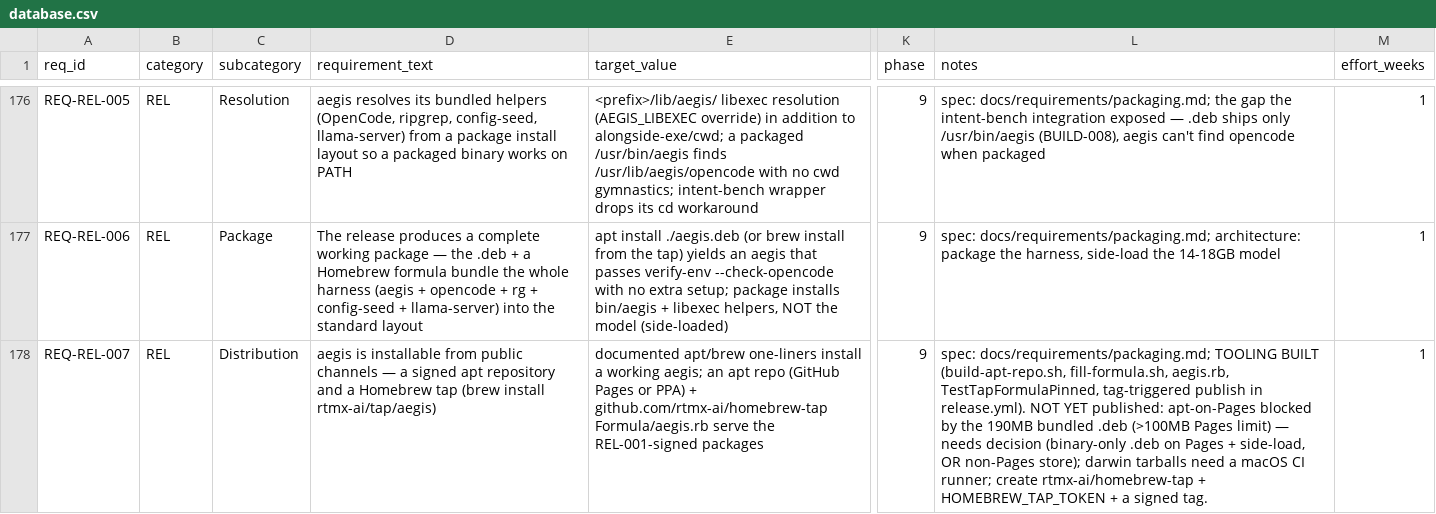
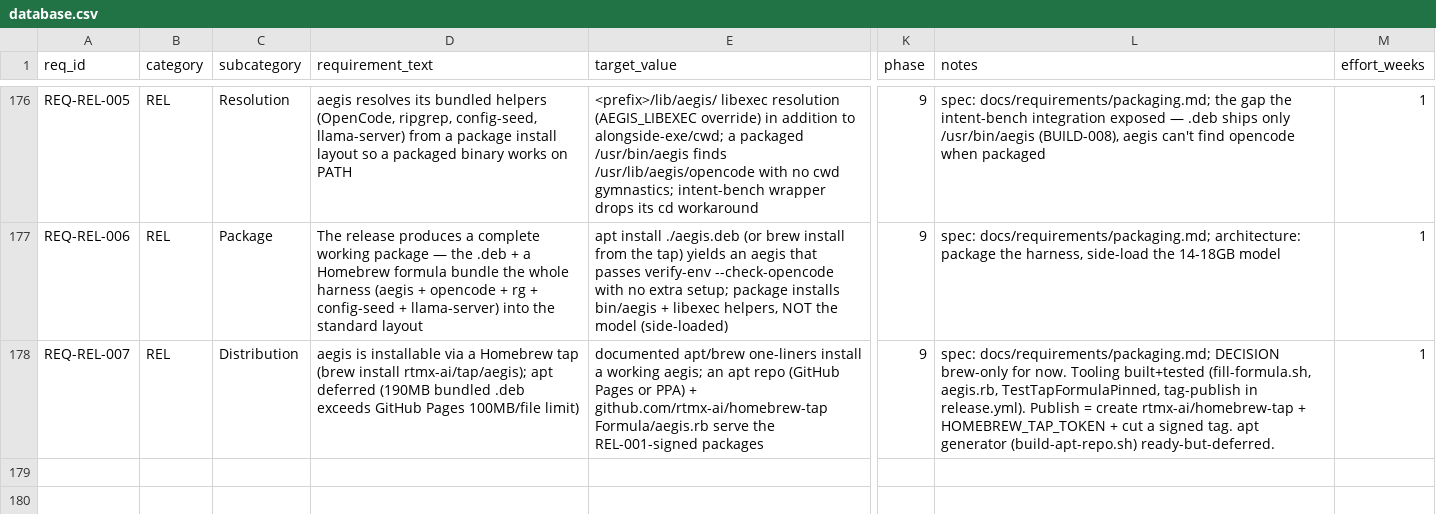
Before and after one commit to rtmx-ai/aegis-cli, a CSV file: .rtmx/database.csv, drawn as a sheet; only a part is shown, gaps mark what is left out; the diff names each change by its address in the sheet, - before the commit and + after, or states it on an @@ line.

```diff
--- a/.rtmx/database.csv
+++ b/.rtmx/database.csv
-D178 (requirement_text): …is installable from public channels — a signed apt repository and a Homebrew tap (brew install rtmx-ai/tap/aegis)
+D178 (requirement_text): …is installable via a Homebrew tap (brew install rtmx-ai/tap/aegis); apt deferred (190MB bundled .deb exceeds GitHub Pages 100MB/file limit)
-L178 (notes): spec: docs/requirements/packaging.md; TOOLING BUILT (build-apt-repo.sh, fill-formula.sh, aegis.rb, TestTapFormulaPinned, tag-triggered publish in release.yml). NOT YET published: apt-on-Pages blocked by the 190MB bundled .deb (>100MB Pages limit) — needs decision (binary-only .deb on Pages + side-load, OR non-Pages store); darwin tarballs need a macOS CI runner; create rtmx-ai/homebrew-tap + HOMEBREW_TAP_TOKEN + a signed tag.
+L178 (notes): spec: docs/requirements/packaging.md; DECISION brew-only for now. Tooling built+tested (fill-formula.sh, aegis.rb, TestTapFormulaPinned, tag-publish in release.yml). Publish = create rtmx-ai/homebrew-tap + HOMEBREW_TAP_TOKEN + cut a signed tag. apt generator (build-apt-repo.sh) ready-but-deferred.
```
Also changed, not shown: 1 other file.
